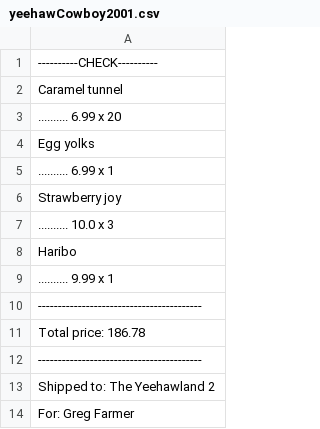
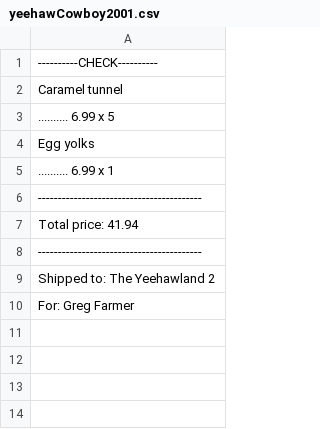
Before and after one commit to VadimsMalickis/notspringyveikals, a CSV file: Checks/yeehawCowboy2001.csv, drawn as a sheet.

```diff
--- a/Checks/yeehawCowboy2001.csv
+++ b/Checks/yeehawCowboy2001.csv
@@ -2,11 +2,7 @@
       Caramel tunnel
-.......... 6.99 x  20
+.......... 6.99 x   5
            Egg yolks
 .......... 6.99 x   1
-      Strawberry joy
-.......... 10.0 x   3
-              Haribo
-.......... 9.99 x   1
 -----------------------------------------
-Total price: 186.78
+Total price: 41.94
 -----------------------------------------
```
Also changed, not shown: CSV/registeredUsers.csv, 14 other files.
